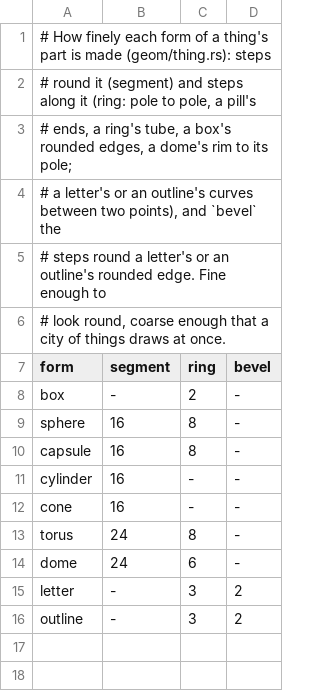
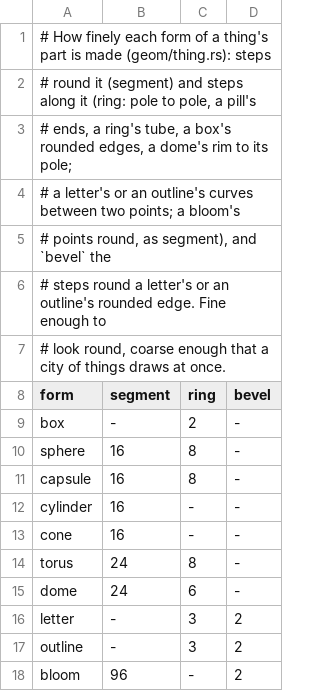
Before and after one commit to gemphi/phikit, a TSV file: crates/phiphx/data/thing.tsv, drawn as a sheet.

```diff
--- a/crates/phiphx/data/thing.tsv
+++ b/crates/phiphx/data/thing.tsv
@@ -3,3 +3,4 @@
 # ends, a ring's tube, a box's rounded edges, a dome's rim to its pole;
-# a letter's or an outline's curves between two points), and `bevel` the
+# a letter's or an outline's curves between two points; a bloom's
+# points round, as segment), and `bevel` the
 # steps round a letter's or an outline's rounded edge. Fine enough to
@@ -16 +17,2 @@ letter	-	3	2
 outline	-	3	2
+bloom	96	-	2
```
Also changed, not shown: crates/appkit/app/phiogy/data/once/look.tsv, crates/appkit/app/phiogy/data/once/thing.tsv, 19 other files.
